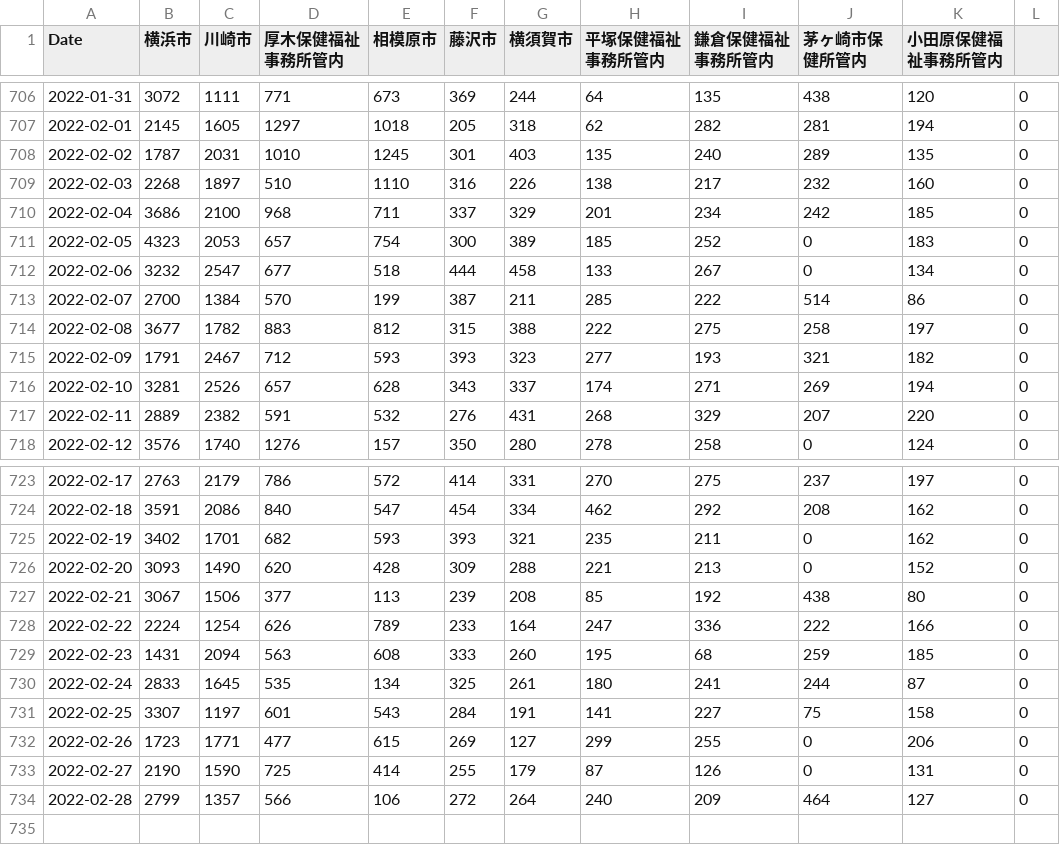
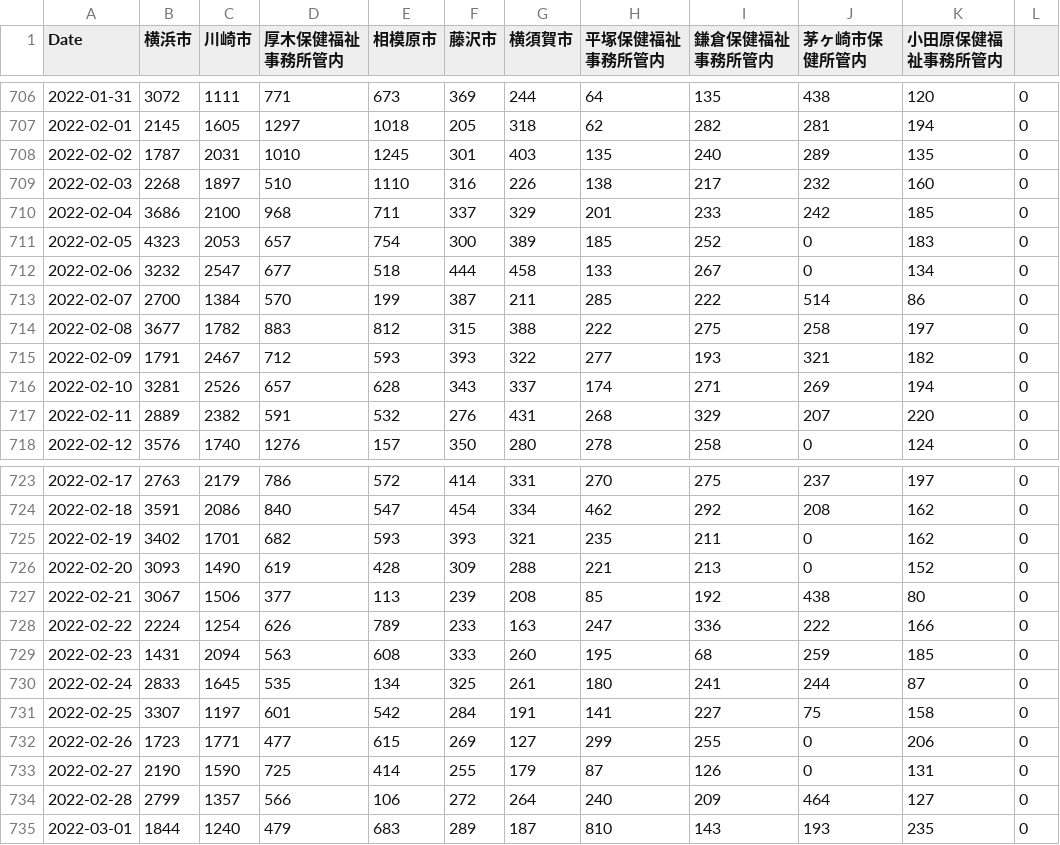
Before and after one commit to mtoyoda/covid19-kanagawa-data, a CSV file: date_district_diff.csv, drawn as a sheet; only a part is shown, gaps mark what is left out.

Commit message:
update data

```diff
--- a/date_district_diff.csv
+++ b/date_district_diff.csv
@@ -709,3 +709,3 @@ Date,横浜市,川崎市,厚木保健福祉事務所管内,相模原市,藤沢
 2022-02-03,2268,1897,510,1110,316,226,138,217,232,160,0
-2022-02-04,3686,2100,968,711,337,329,201,234,242,185,0
+2022-02-04,3686,2100,968,711,337,329,201,233,242,185,0
 2022-02-05,4323,2053,657,754,300,389,185,252,0,183,0
@@ -714,3 +714,3 @@ Date,横浜市,川崎市,厚木保健福祉事務所管内,相模原市,藤沢
 2022-02-08,3677,1782,883,812,315,388,222,275,258,197,0
-2022-02-09,1791,2467,712,593,393,323,277,193,321,182,0
+2022-02-09,1791,2467,712,593,393,322,277,193,321,182,0
 2022-02-10,3281,2526,657,628,343,337,174,271,269,194,0
@@ -725,8 +725,8 @@ Date,横浜市,川崎市,厚木保健福祉事務所管内,相模原市,藤沢
 2022-02-19,3402,1701,682,593,393,321,235,211,0,162,0
-2022-02-20,3093,1490,620,428,309,288,221,213,0,152,0
+2022-02-20,3093,1490,619,428,309,288,221,213,0,152,0
 2022-02-21,3067,1506,377,113,239,208,85,192,438,80,0
-2022-02-22,2224,1254,626,789,233,164,247,336,222,166,0
+2022-02-22,2224,1254,626,789,233,163,247,336,222,166,0
 2022-02-23,1431,2094,563,608,333,260,195,68,259,185,0
 2022-02-24,2833,1645,535,134,325,261,180,241,244,87,0
-2022-02-25,3307,1197,601,543,284,191,141,227,75,158,0
+2022-02-25,3307,1197,601,542,284,191,141,227,75,158,0
 2022-02-26,1723,1771,477,615,269,127,299,255,0,206,0
@@ -734 +734,2 @@ Date,横浜市,川崎市,厚木保健福祉事務所管内,相模原市,藤沢
 2022-02-28,2799,1357,566,106,272,264,240,209,464,127,0
+2022-03-01,1844,1240,479,683,289,187,810,143,193,235,0
```
